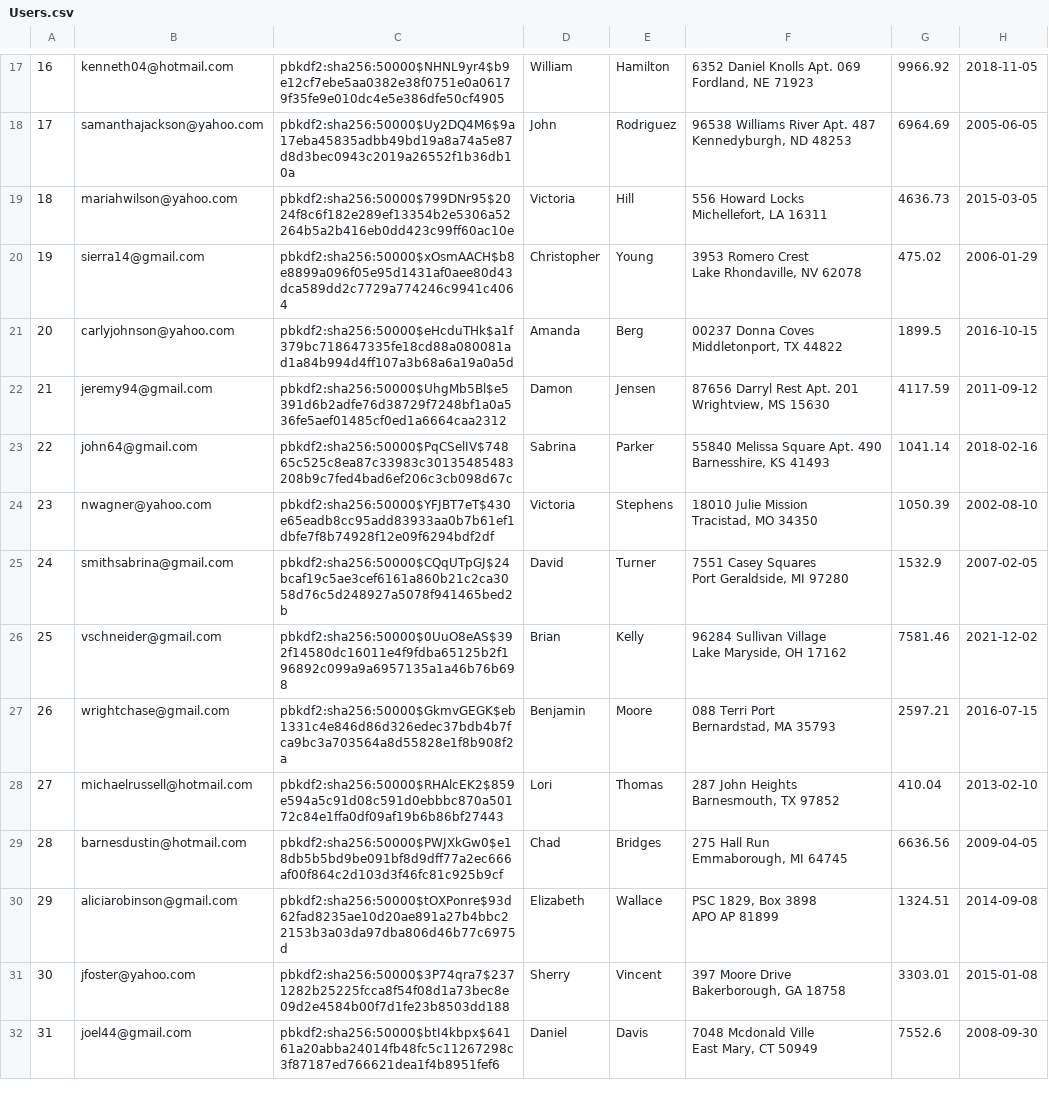
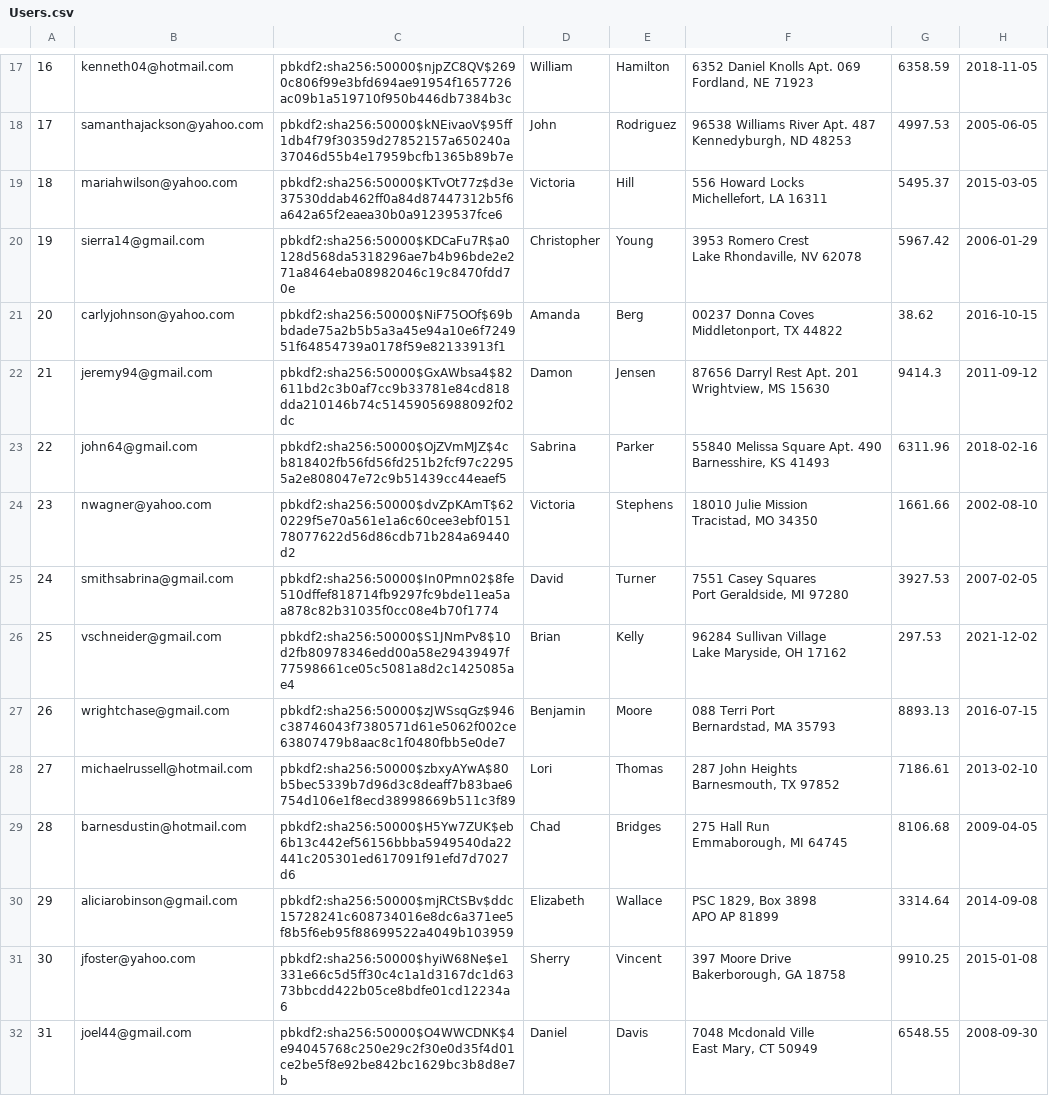
Before and after one commit to muazkashif/Mini-Amazon, a CSV file: db/data/Users.csv, drawn as a sheet; only a part is shown, gaps mark what is left out; the diff covers the shown part only; the diff names each change by its address in the sheet, - before the commit and + after, or states it on an @@ line.

```diff
--- a/db/data/Users.csv
+++ b/db/data/Users.csv
-C17: pbkdf2:sha256:50000$NHNL9yr4$b9e12cf7ebe5aa0382e38f0751e0a06179f35fe9e010dc4e5e386dfe50cf4905
+C17: pbkdf2:sha256:50000$njpZC8QV$2690c806f99e3bfd694ae91954f1657726ac09b1a519710f950b446db7384b3c
-G17: 9966.92
+G17: 6358.59
-C18: pbkdf2:sha256:50000$Uy2DQ4M6$9a17eba45835adbb49bd19a8a74a5e87d8d3bec0943c2019a26552f1b36db10a
+C18: pbkdf2:sha256:50000$kNEivaoV$95ff1db4f79f30359d27852157a650240a37046d55b4e17959bcfb1365b89b7e
-G18: 6964.69
+G18: 4997.53
-C19: pbkdf2:sha256:50000$799DNr95$2024f8c6f182e289ef13354b2e5306a52264b5a2b416eb0dd423c99ff60ac10e
+C19: pbkdf2:sha256:50000$KTvOt77z$d3e37530ddab462ff0a84d87447312b5f6a642a65f2eaea30b0a91239537fce6
-G19: 4636.73
+G19: 5495.37
-C20: pbkdf2:sha256:50000$xOsmAACH$b8e8899a096f05e95d1431af0aee80d43dca589dd2c7729a774246c9941c4064
+C20: pbkdf2:sha256:50000$KDCaFu7R$a0128d568da5318296ae7b4b96bde2e271a8464eba08982046c19c8470fdd70e
-G20: 475.02
+G20: 5967.42
-C21: pbkdf2:sha256:50000$eHcduTHk$a1f379bc718647335fe18cd88a080081ad1a84b994d4ff107a3b68a6a19a0a5d
+C21: pbkdf2:sha256:50000$NiF75OOf$69bbdade75a2b5b5a3a45e94a10e6f724951f64854739a0178f59e82133913f1
-G21: 1899.5
+G21: 38.62
-C22: pbkdf2:sha256:50000$UhgMb5Bl$e5391d6b2adfe76d38729f7248bf1a0a536fe5aef01485cf0ed1a6664caa2312
+C22: pbkdf2:sha256:50000$GxAWbsa4$82611bd2c3b0af7cc9b33781e84cd818dda210146b74c51459056988092f02dc
-G22: 4117.59
+G22: 9414.3
-C23: pbkdf2:sha256:50000$PqCSelIV$74865c525c8ea87c33983c30135485483208b9c7fed4bad6ef206c3cb098d67c
+C23: pbkdf2:sha256:50000$OjZVmMJZ$4cb818402fb56fd56fd251b2fcf97c22955a2e808047e72c9b51439cc44eaef5
-G23: 1041.14
+G23: 6311.96
-C24: pbkdf2:sha256:50000$YFJBT7eT$430e65eadb8cc95add83933aa0b7b61ef1dbfe7f8b74928f12e09f6294bdf2df
+C24: pbkdf2:sha256:50000$dvZpKAmT$620229f5e70a561e1a6c60cee3ebf015178077622d56d86cdb71b284a69440d2
-G24: 1050.39
+G24: 1661.66
-C25: pbkdf2:sha256:50000$CQqUTpGJ$24bcaf19c5ae3cef6161a860b21c2ca3058d76c5d248927a5078f941465bed2b
+C25: pbkdf2:sha256:50000$In0Pmn02$8fe510dffef818714fb9297fc9bde11ea5aa878c82b31035f0cc08e4b70f1774
-G25: 1532.9
+G25: 3927.53
-C26: pbkdf2:sha256:50000$0UuO8eAS$392f14580dc16011e4f9fdba65125b2f196892c099a9a6957135a1a46b76b698
+C26: pbkdf2:sha256:50000$S1JNmPv8$10d2fb80978346edd00a58e29439497f77598661ce05c5081a8d2c1425085ae4
-G26: 7581.46
+G26: 297.53
-C27: pbkdf2:sha256:50000$GkmvGEGK$eb1331c4e846d86d326edec37bdb4b7fca9bc3a703564a8d55828e1f8b908f2a
+C27: pbkdf2:sha256:50000$zJWSsqGz$946c38746043f7380571d61e5062f002ce63807479b8aac8c1f0480fbb5e0de7
-G27: 2597.21
+G27: 8893.13
-C28: pbkdf2:sha256:50000$RHAlcEK2$859e594a5c91d08c591d0ebbbc870a50172c84e1ffa0df09af19b6b86bf27443
+C28: pbkdf2:sha256:50000$zbxyAYwA$80b5bec5339b7d96d3c8deaff7b83bae6754d106e1f8ecd38998669b511c3f89
-G28: 410.04
+G28: 7186.61
-C29: pbkdf2:sha256:50000$PWJXkGw0$e18db5b5bd9be091bf8d9dff77a2ec666af00f864c2d103d3f46fc81c925b9cf
+C29: pbkdf2:sha256:50000$H5Yw7ZUK$eb6b13c442ef56156bbba5949540da22441c205301ed617091f91efd7d7027d6
-G29: 6636.56
+G29: 8106.68
-C30: pbkdf2:sha256:50000$tOXPonre$93d62fad8235ae10d20ae891a27b4bbc22153b3a03da97dba806d46b77c6975d
+C30: pbkdf2:sha256:50000$mjRCtSBv$ddc15728241c608734016e8dc6a371ee5f8b5f6eb95f88699522a4049b103959
-G30: 1324.51
+G30: 3314.64
-C31: pbkdf2:sha256:50000$3P74qra7$2371282b25225fcca8f54f08d1a73bec8e09d2e4584b00f7d1fe23b8503dd188
+C31: pbkdf2:sha256:50000$hyiW68Ne$e1331e66c5d5ff30c4c1a1d3167dc1d6373bbcdd422b05ce8bdfe01cd12234a6
-G31: 3303.01
+G31: 9910.25
-C32: pbkdf2:sha256:50000$btI4kbpx$64161a20abba24014fb48fc5c11267298c3f87187ed766621dea1f4b8951fef6
+C32: pbkdf2:sha256:50000$O4WWCDNK$4e94045768c250e29c2f30e0d35f4d01ce2be5f8e92be842bc1629bc3b8d8e7b
-G32: 7552.6
+G32: 6548.55
```
Also changed, not shown: 68 edited cells elsewhere in this file, db/data/Carts.csv, db/data/ForSaleItems.csv, 5 other files.
